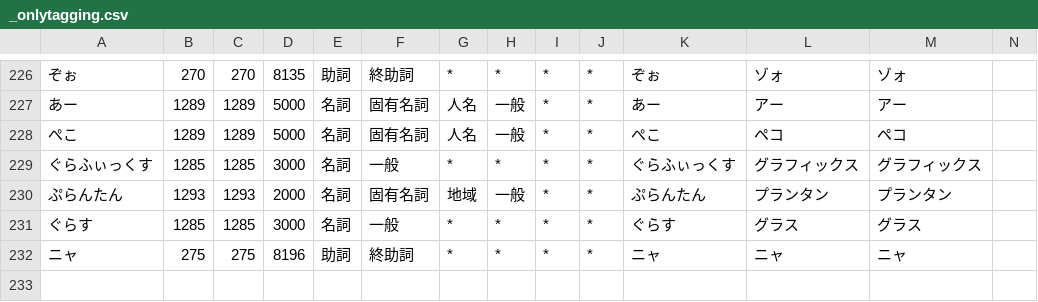
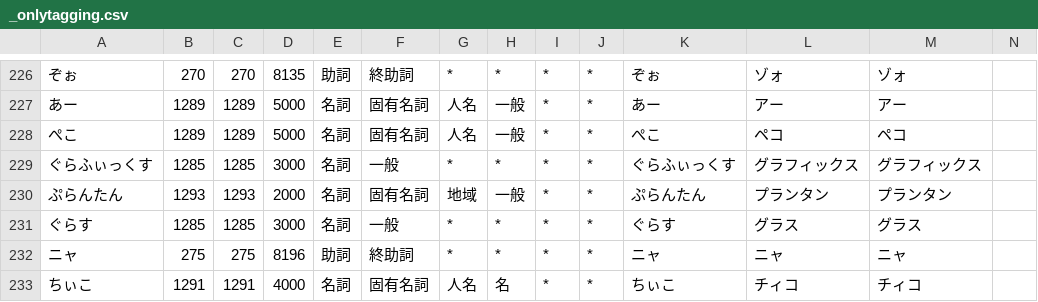
Before and after one commit to millimoji/ribbon, a CSV file: tools/script/_onlytagging.csv, drawn as a sheet; only a part is shown, gaps mark what is left out; the diff names each change by its address in the sheet, - before the commit and + after, or states it on an @@ line.

```diff
--- a/tools/script/_onlytagging.csv
+++ b/tools/script/_onlytagging.csv
+row 233: ちぃこ | 1291 | 1291 | 4000 | 名詞 | 固有名詞 | 人名 | 名 | * | * | ちぃこ | チィコ | チィコ
```
Also changed, not shown: tools/script/user.csv, 1 other file.
